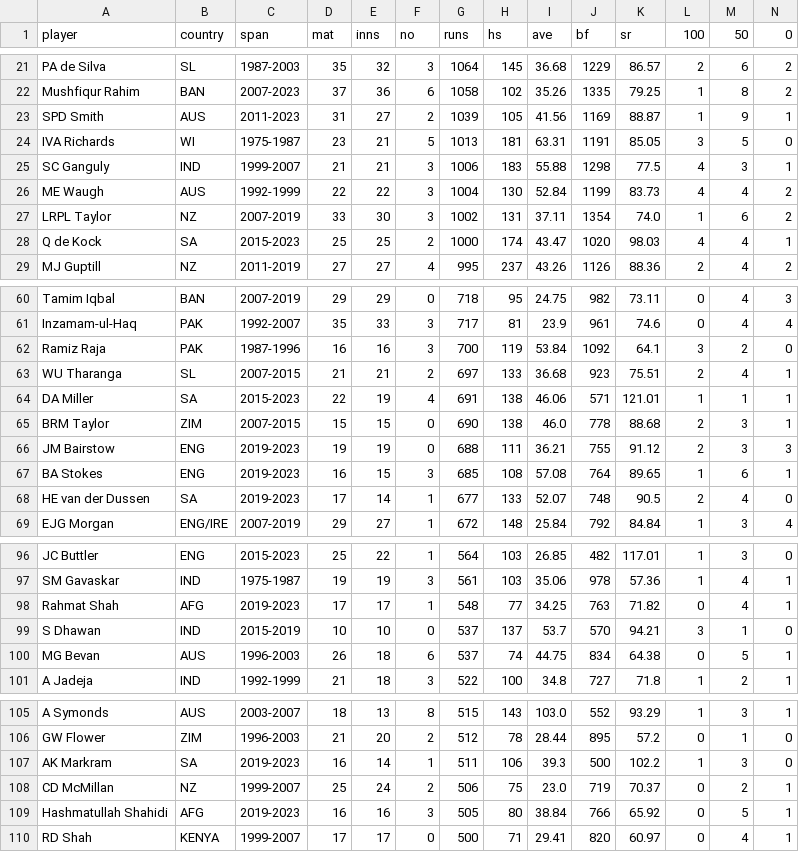
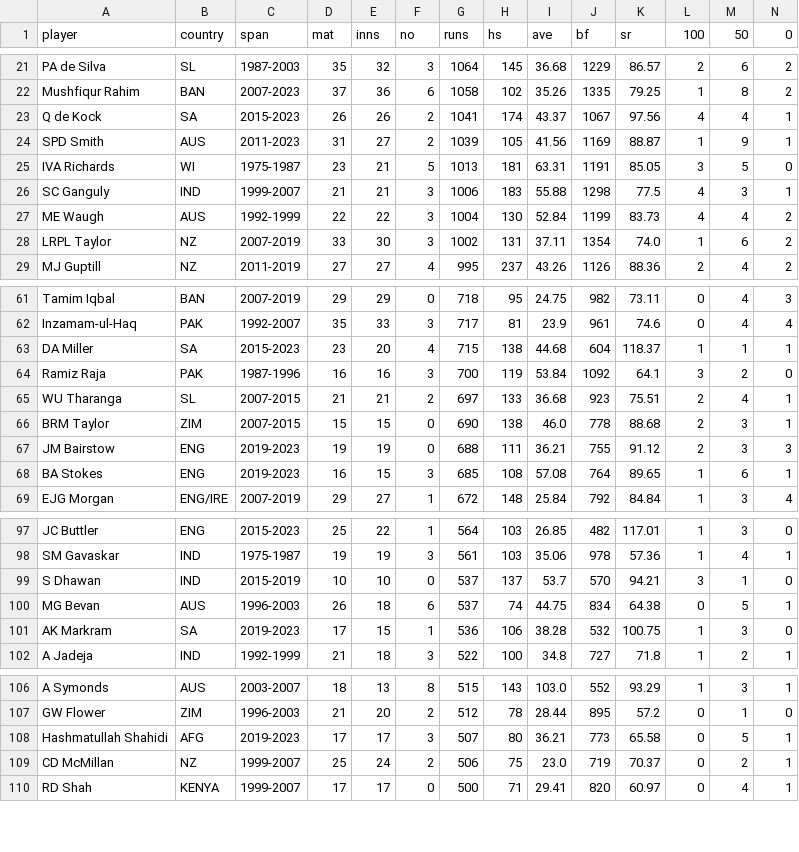
Before and after one commit to jeniljani-4444/End-To-End-World-Cup-Analysis-Web-App, a CSV file: dataset/batting_records.csv, drawn as a sheet; only a part is shown, gaps mark what is left out; removed rows and columns are numbered as before the commit, all else as after; rows hold the shown columns only; the diff covers the shown part only; the diff names each change by its address in the sheet, - before the commit and + after, or states it on an @@ line.

```diff
--- a/dataset/batting_records.csv
+++ b/dataset/batting_records.csv
+row 23: Q de Kock | SA | 2015-2023 | 26 | 26 | 2 | 1041 | 174 | 43.37 | 1067 | 97.56 | 4 | 4 | 1
-row 28: Q de Kock | SA | 2015-2023 | 25 | 25 | 2 | 1000 | 174 | 43.47 | 1020 | 98.03 | 4 | 4 | 1
+row 63: DA Miller | SA | 2015-2023 | 23 | 20 | 4 | 715 | 138 | 44.68 | 604 | 118.37 | 1 | 1 | 1
-row 64: DA Miller | SA | 2015-2023 | 22 | 19 | 4 | 691 | 138 | 46.06 | 571 | 121.01 | 1 | 1 | 1
-row 68: HE van der Dussen | SA | 2019-2023 | 17 | 14 | 1 | 677 | 133 | 52.07 | 748 | 90.5 | 2 | 4 | 0
-row 98: Rahmat Shah | AFG | 2019-2023 | 17 | 17 | 1 | 548 | 77 | 34.25 | 763 | 71.82 | 0 | 4 | 1
+row 101: AK Markram | SA | 2019-2023 | 17 | 15 | 1 | 536 | 106 | 38.28 | 532 | 100.75 | 1 | 3 | 0
-row 107: AK Markram | SA | 2019-2023 | 16 | 14 | 1 | 511 | 106 | 39.3 | 500 | 102.2 | 1 | 3 | 0
+row 108: Hashmatullah Shahidi | AFG | 2019-2023 | 17 | 17 | 3 | 507 | 80 | 36.21 | 773 | 65.58 | 0 | 5 | 1
-row 109: Hashmatullah Shahidi | AFG | 2019-2023 | 16 | 16 | 3 | 505 | 80 | 38.84 | 766 | 65.92 | 0 | 5 | 1
```
Also changed, not shown: 2 added rows elsewhere in this file, dataset/bowling_records.csv, 3 other files.
